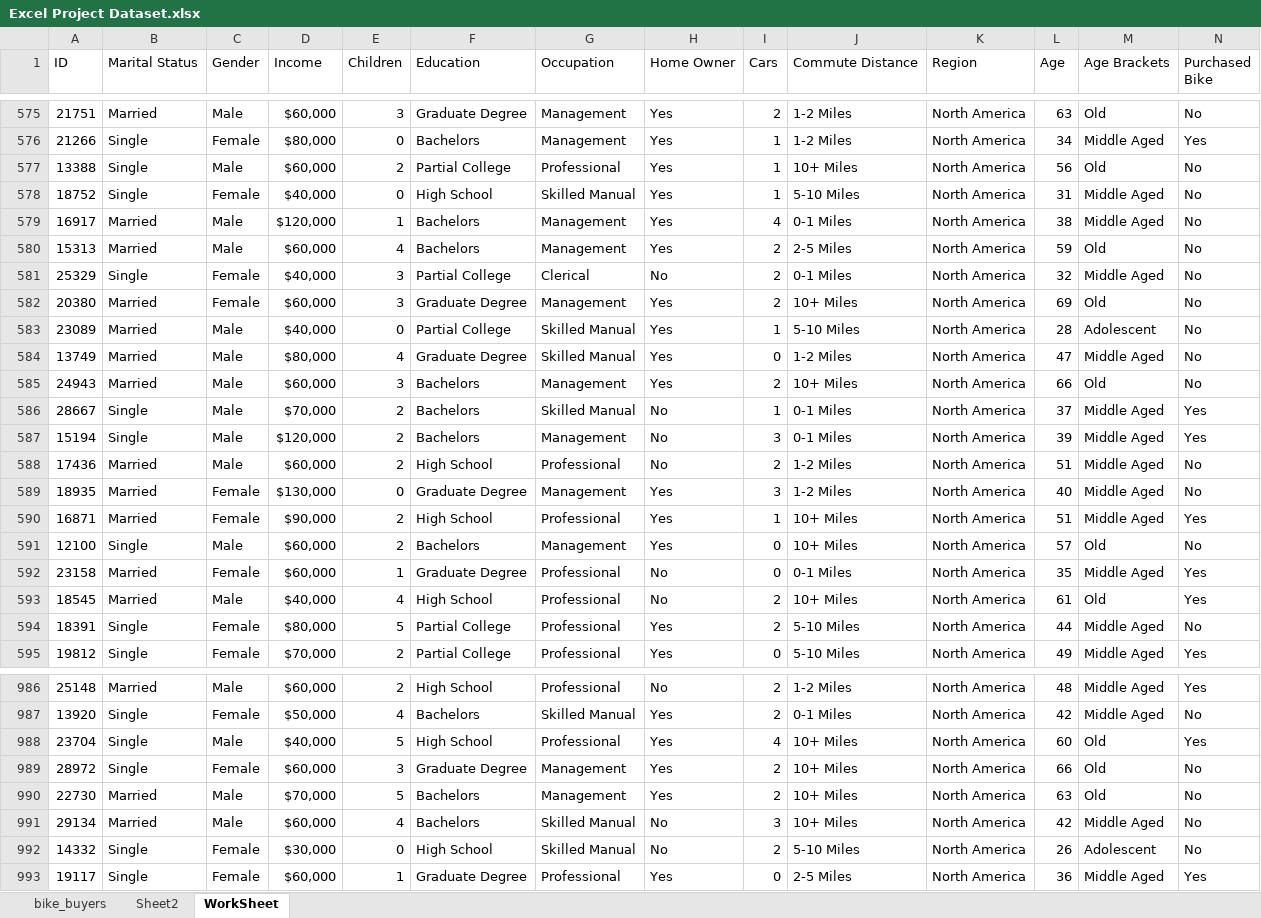
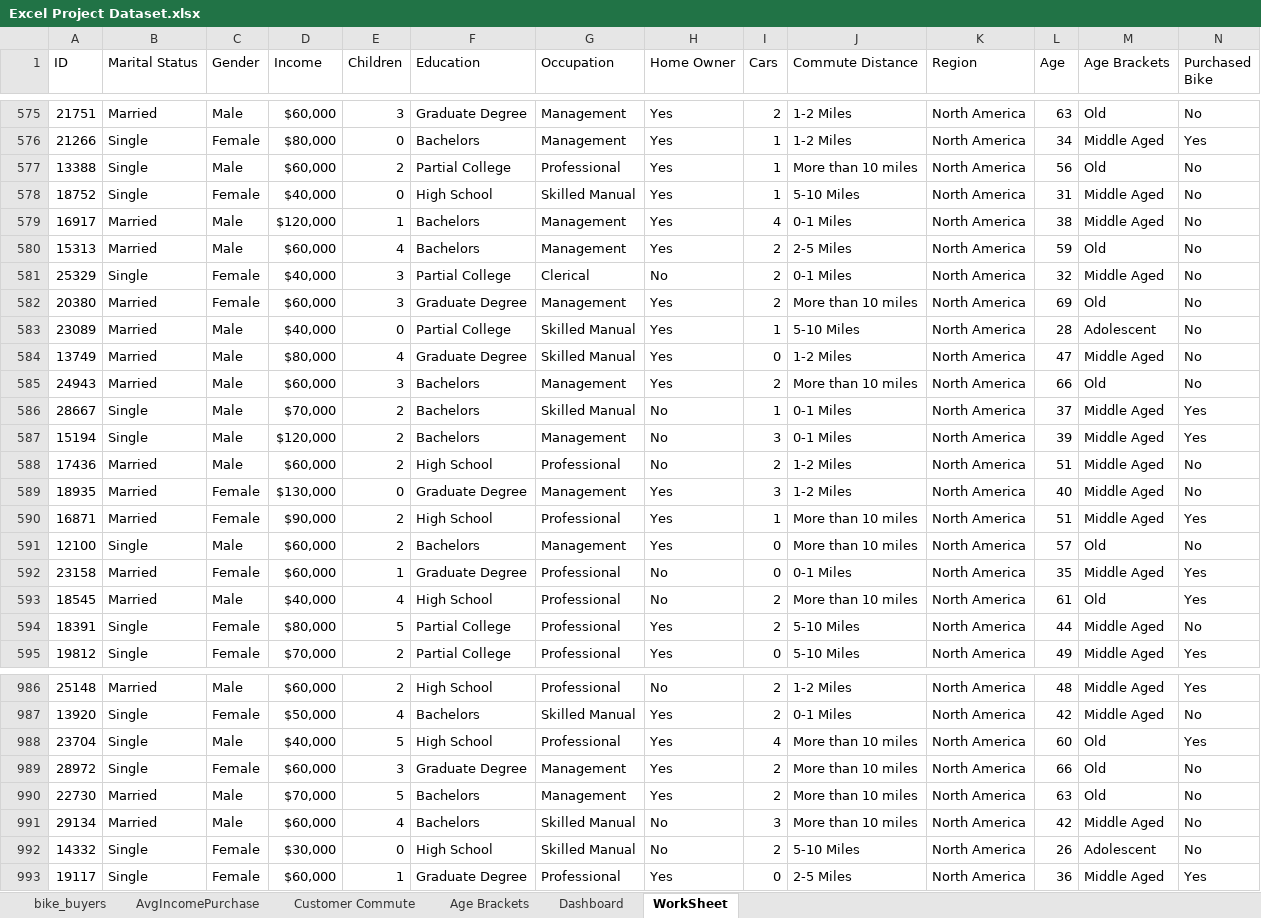
Before and after one commit to Phorider/ExcelProject, an Excel workbook: Excel Project Dataset.xlsx, sheet WorkSheet, drawn as a sheet; only a part is shown, gaps mark what is left out; values as stored, in another font and other column widths than the file's, no borders; the diff covers the shown part only; the diff names each change by its address in the sheet, - before the commit and + after, or states it on an @@ line.

```diff
--- a/Excel Project Dataset.xlsx (sheet WorkSheet)
+++ b/Excel Project Dataset.xlsx (sheet WorkSheet)
-sheet tab: Sheet2
+sheet tab: AvgIncomePurchase
+sheet tab: Customer Commute
+sheet tab: Age Brackets
+sheet tab: Dashboard
-J577 (Commute Distance): 10+ Miles
+J577 (Commute Distance): More than 10 miles
-J582 (Commute Distance): 10+ Miles
+J582 (Commute Distance): More than 10 miles
-J585 (Commute Distance): 10+ Miles
+J585 (Commute Distance): More than 10 miles
-J590:J591 (Commute Distance): 10+ Miles
+J590:J591 (Commute Distance): More than 10 miles
-J593 (Commute Distance): 10+ Miles
+J593 (Commute Distance): More than 10 miles
-J988:J991 (Commute Distance): 10+ Miles
+J988:J991 (Commute Distance): More than 10 miles
```
Also changed, not shown: 101 edited cells elsewhere in this sheet, charts or pictures.
